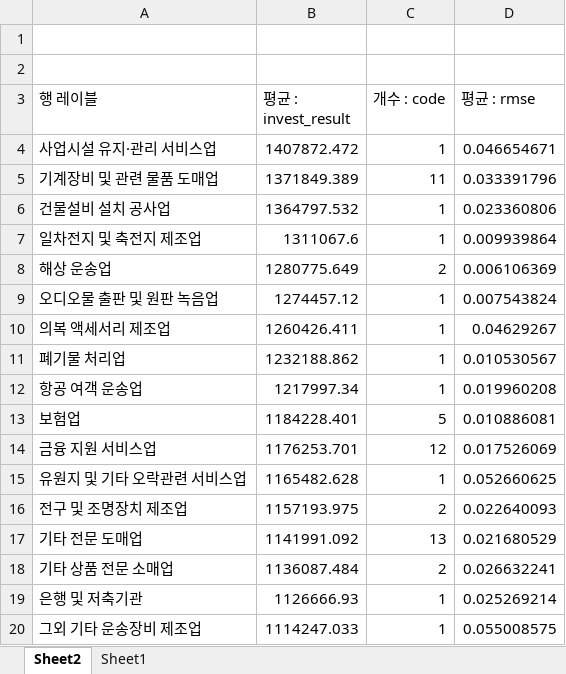
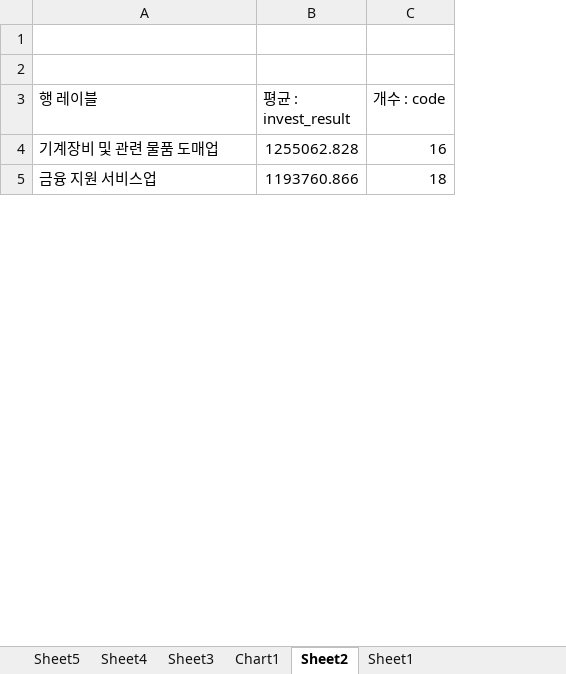
Before and after one commit to llejo3/deep-learning, an Excel workbook: stock_learning_rnn/training_invest_result_pivot.xlsx, sheet Sheet2, drawn as a sheet; only a part is shown; values as stored, in another font and other column widths than the file's, no borders; removed rows and columns are numbered as before the commit, all else as after; the diff covers the shown part only; the diff names each change by its address in the sheet, - before the commit and + after, or states it on an @@ line.

```diff
--- a/stock_learning_rnn/training_invest_result_pivot.xlsx (sheet Sheet2)
+++ b/stock_learning_rnn/training_invest_result_pivot.xlsx (sheet Sheet2)
+sheet tab: Sheet5
+sheet tab: Sheet4
+sheet tab: Sheet3
+sheet tab: Chart1
-column D (평균 : rmse), row 5: 0.033391796; row 14: 0.017526069
-row 4: 사업시설 유지·관리 서비스업 | 1407872.472 | 1 | 0.046654671
-B4 (평균 : invest_result): 1371849.389
+B4 (평균 : invest_result): 1255062.828
-C4 (개수 : code): 11
+C4 (개수 : code): 16
-row 6: 건물설비 설치 공사업 | 1364797.532 | 1 | 0.023360806
-row 7: 일차전지 및 축전지 제조업 | 1311067.6 | 1 | 0.009939864
-row 8: 해상 운송업 | 1280775.649 | 2 | 0.006106369
-row 9: 오디오물 출판 및 원판 녹음업 | 1274457.12 | 1 | 0.007543824
-row 10: 의복 액세서리 제조업 | 1260426.411 | 1 | 0.04629267
-row 11: 폐기물 처리업 | 1232188.862 | 1 | 0.010530567
-row 12: 항공 여객 운송업 | 1217997.34 | 1 | 0.019960208
-row 13: 보험업 | 1184228.401 | 5 | 0.010886081
-B5 (평균 : invest_result): 1176253.701
+B5 (평균 : invest_result): 1193760.866
-C5 (개수 : code): 12
+C5 (개수 : code): 18
-row 15: 유원지 및 기타 오락관련 서비스업 | 1165482.628 | 1 | 0.052660625
-row 16: 전구 및 조명장치 제조업 | 1157193.975 | 2 | 0.022640093
-row 17: 기타 전문 도매업 | 1141991.092 | 13 | 0.021680529
-row 18: 기타 상품 전문 소매업 | 1136087.484 | 2 | 0.026632241
-row 19: 은행 및 저축기관 | 1126666.93 | 1 | 0.025269214
-row 20: 그외 기타 운송장비 제조업 | 1114247.033 | 1 | 0.055008575
```
Also changed, not shown: 16 added rows, 88 removed rows and 30 edited cells elsewhere in this sheet, sheet Sheet1, formulas that keep their value, charts or pictures, stock_learning_rnn/training_invest_result.xlsx, 2 other files.
